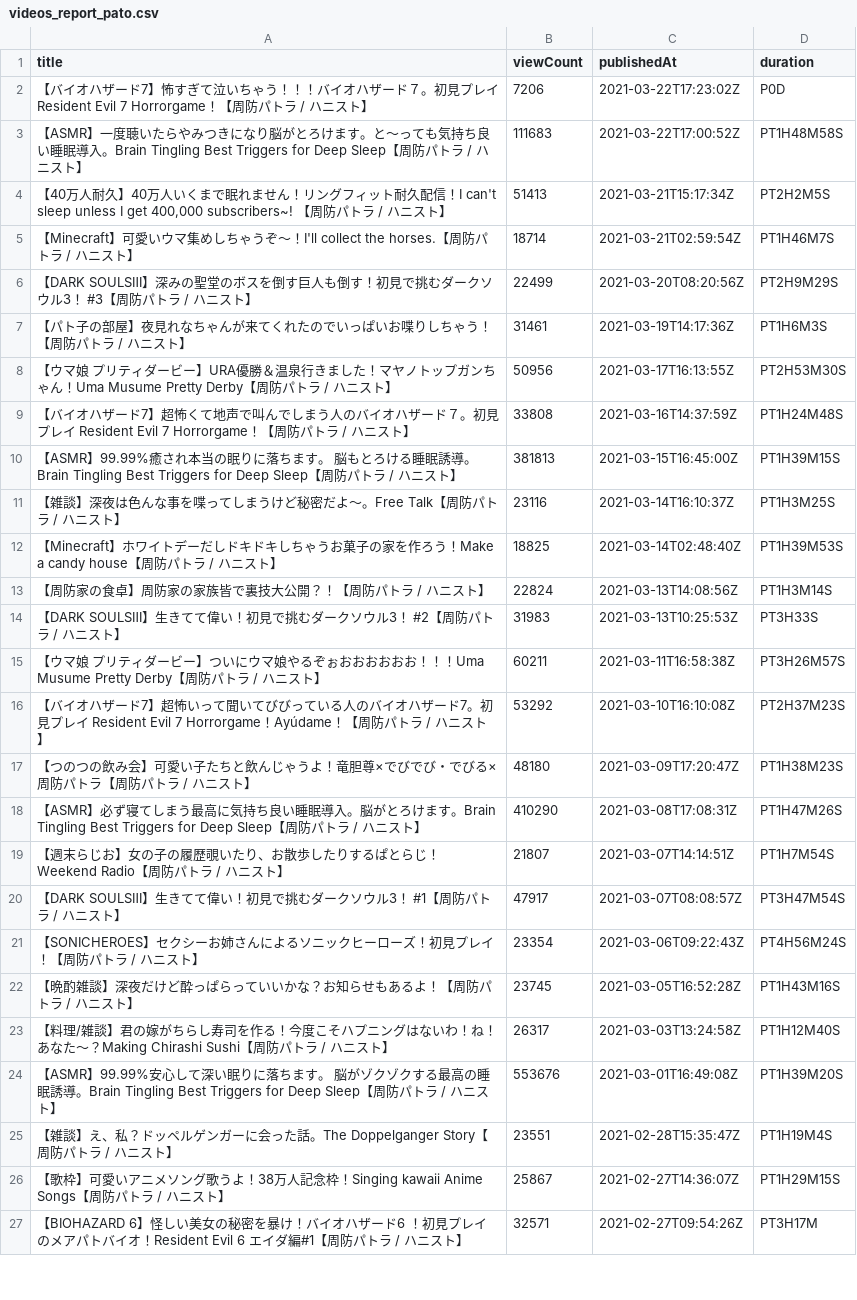
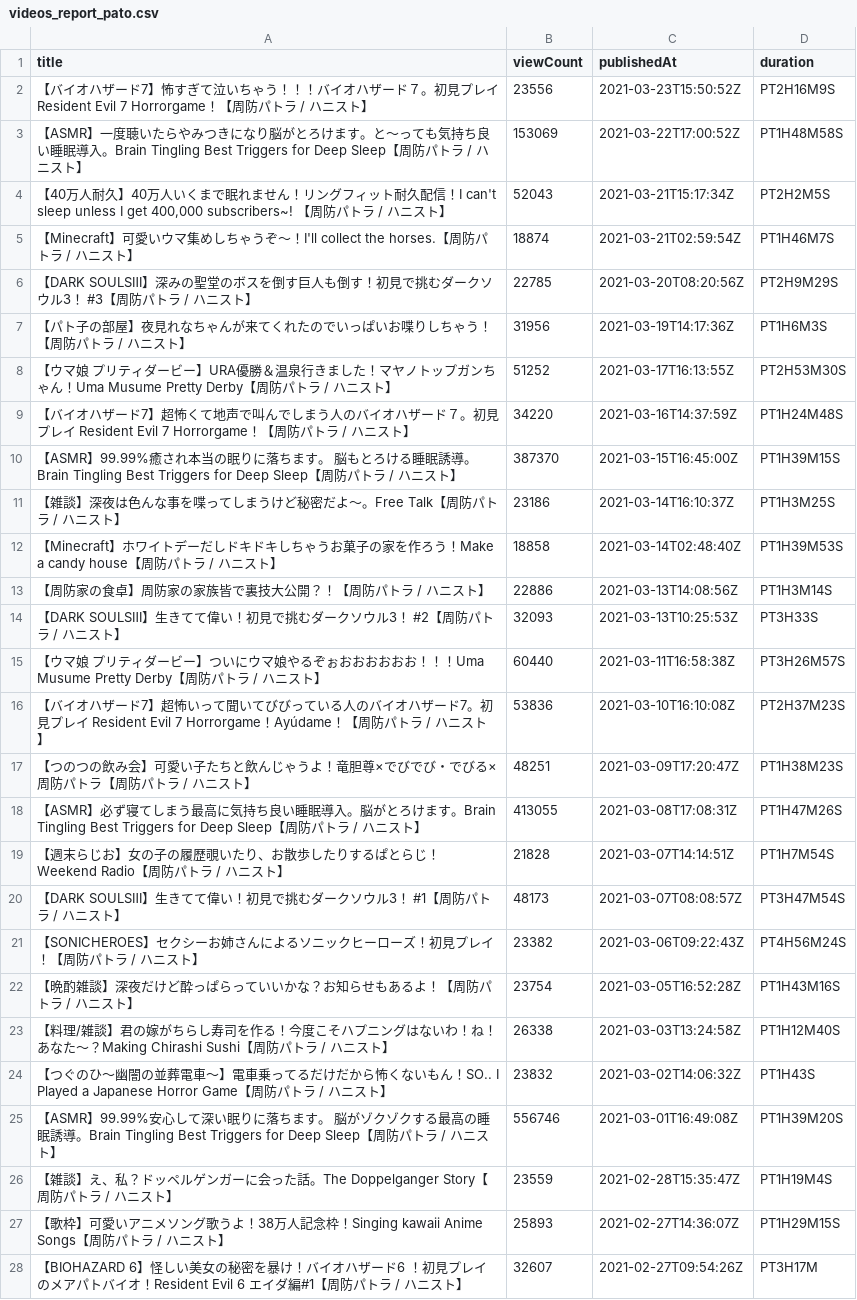
Before and after one commit to publictrain/oshihuya, a CSV file: videos_report_pato.csv, drawn as a sheet; only a part is shown; the diff covers the shown part only.

```diff
--- a/videos_report_pato.csv
+++ b/videos_report_pato.csv
@@ -1,27 +1,28 @@
 title,viewCount,publishedAt,duration
-【バイオハザード7】怖すぎて泣いちゃう！！！バイオハザード７。初見プレイ Resident Evil 7 　Horrorgame！【周防パトラ / ハニスト】,7206,2021-03-22T17:23:02Z,P0D
-【ASMR】一度聴いたらやみつきになり脳がとろけます。と～っても気持ち良い睡眠導入。Brain Tingling Best Triggers for Deep Sleep【周防パトラ / ハニスト】,111683,2021-03-22T17:00:52Z,PT1H48M58S
-"【40万人耐久】40万人いくまで眠れません！リングフィット耐久配信！I can't sleep unless I get 400,000 subscribers~! 【周防パトラ / ハニスト】",51413,2021-03-21T15:17:34Z,PT2H2M5S
-【Minecraft】可愛いウマ集めしちゃうぞ～！I'll collect the horses.【周防パトラ / ハニスト】,18714,2021-03-21T02:59:54Z,PT1H46M7S
-【DARK SOULSⅢ】深みの聖堂のボスを倒す巨人も倒す！初見で挑むダークソウル3！　#3【周防パトラ / ハニスト】,22499,2021-03-20T08:20:56Z,PT2H9M29S
-【パト子の部屋】夜見れなちゃんが来てくれたのでいっぱいお喋りしちゃう！【周防パトラ / ハニスト】,31461,2021-03-19T14:17:36Z,PT1H6M3S
-【ウマ娘 プリティダービー】URA優勝＆温泉行きました！マヤノトップガンちゃん！Uma Musume Pretty Derby【周防パトラ / ハニスト】,50956,2021-03-17T16:13:55Z,PT2H53M30S
-【バイオハザード7】超怖くて地声で叫んでしまう人のバイオハザード７。初見プレイ Resident Evil 7 　Horrorgame！【周防パトラ / ハニスト】,33808,2021-03-16T14:37:59Z,PT1H24M48S
-【ASMR】99.99%癒され本当の眠りに落ちます。 脳もとろける睡眠誘導。Brain Tingling Best Triggers for Deep Sleep【周防パトラ / ハニスト】,381813,2021-03-15T16:45:00Z,PT1H39M15S
-【雑談】深夜は色んな事を喋ってしまうけど秘密だよ～。Free Talk【周防パトラ / ハニスト】,23116,2021-03-14T16:10:37Z,PT1H3M25S
-【Minecraft】ホワイトデーだしドキドキしちゃうお菓子の家を作ろう！Make a candy house【周防パトラ / ハニスト】,18825,2021-03-14T02:48:40Z,PT1H39M53S
-【周防家の食卓】周防家の家族皆で裏技大公開？！【周防パトラ / ハニスト】,22824,2021-03-13T14:08:56Z,PT1H3M14S
-【DARK SOULSⅢ】生きてて偉い！初見で挑むダークソウル3！　#2【周防パトラ / ハニスト】,31983,2021-03-13T10:25:53Z,PT3H33S
-【ウマ娘 プリティダービー】ついにウマ娘やるぞぉおおおおおお！！！Uma Musume Pretty Derby【周防パトラ / ハニスト】,60211,2021-03-11T16:58:38Z,PT3H26M57S
-【バイオハザード7】超怖いって聞いてびびっている人のバイオハザード7。初見プレイ Resident Evil 7 　Horrorgame！Ayúdame！【周防パトラ / ハニスト】,53292,2021-03-10T16:10:08Z,PT2H37M23S
-【つのつの飲み会】可愛い子たちと飲んじゃうよ！竜胆尊×でびでび・でびる×周防パトラ【周防パトラ / ハニスト】,48180,2021-03-09T17:20:47Z,PT1H38M23S
-【ASMR】必ず寝てしまう最高に気持ち良い睡眠導入。脳がとろけます。Brain Tingling Best Triggers for Deep Sleep【周防パトラ / ハニスト】,410290,2021-03-08T17:08:31Z,PT1H47M26S
-【週末らじお】女の子の履歴覗いたり、お散歩したりするぱとらじ！Weekend Radio【周防パトラ / ハニスト】,21807,2021-03-07T14:14:51Z,PT1H7M54S
-【DARK SOULSⅢ】生きてて偉い！初見で挑むダークソウル3！　#1【周防パトラ / ハニスト】,47917,2021-03-07T08:08:57Z,PT3H47M54S
-【SONICHEROES】セクシーお姉さんによるソニックヒーローズ！初見プレイ！【周防パトラ / ハニスト】,23354,2021-03-06T09:22:43Z,PT4H56M24S
-【晩酌雑談】深夜だけど酔っぱらっていいかな？お知らせもあるよ！【周防パトラ / ハニスト】,23745,2021-03-05T16:52:28Z,PT1H43M16S
-【料理/雑談】君の嫁がちらし寿司を作る！今度こそハプニングはないわ！ね！あなた～？Making Chirashi Sushi【周防パトラ / ハニスト】,26317,2021-03-03T13:24:58Z,PT1H12M40S
-【ASMR】99.99%安心して深い眠りに落ちます。 脳がゾクゾクする最高の睡眠誘導。Brain Tingling Best Triggers for Deep Sleep【周防パトラ / ハニスト】,553676,2021-03-01T16:49:08Z,PT1H39M20S
-【雑談】え、私？ドッペルゲンガーに会った話。The Doppelganger Story【周防パトラ / ハニスト】,23551,2021-02-28T15:35:47Z,PT1H19M4S
-【歌枠】可愛いアニメソング歌うよ！38万人記念枠！Singing kawaii Anime Songs【周防パトラ / ハニスト】,25867,2021-02-27T14:36:07Z,PT1H29M15S
-【BIOHAZARD 6】怪しい美女の秘密を暴け！バイオハザード6 ！初見プレイのメアパトバイオ！Resident Evil 6　エイダ編#1【周防パトラ / ハニスト】,32571,2021-02-27T09:54:26Z,PT3H17M
+【バイオハザード7】怖すぎて泣いちゃう！！！バイオハザード７。初見プレイ Resident Evil 7 　Horrorgame！【周防パトラ / ハニスト】,23556,2021-03-23T15:50:52Z,PT2H16M9S
+【ASMR】一度聴いたらやみつきになり脳がとろけます。と～っても気持ち良い睡眠導入。Brain Tingling Best Triggers for Deep Sleep【周防パトラ / ハニスト】,153069,2021-03-22T17:00:52Z,PT1H48M58S
+"【40万人耐久】40万人いくまで眠れません！リングフィット耐久配信！I can't sleep unless I get 400,000 subscribers~! 【周防パトラ / ハニスト】",52043,2021-03-21T15:17:34Z,PT2H2M5S
+【Minecraft】可愛いウマ集めしちゃうぞ～！I'll collect the horses.【周防パトラ / ハニスト】,18874,2021-03-21T02:59:54Z,PT1H46M7S
+【DARK SOULSⅢ】深みの聖堂のボスを倒す巨人も倒す！初見で挑むダークソウル3！　#3【周防パトラ / ハニスト】,22785,2021-03-20T08:20:56Z,PT2H9M29S
+【パト子の部屋】夜見れなちゃんが来てくれたのでいっぱいお喋りしちゃう！【周防パトラ / ハニスト】,31956,2021-03-19T14:17:36Z,PT1H6M3S
+【ウマ娘 プリティダービー】URA優勝＆温泉行きました！マヤノトップガンちゃん！Uma Musume Pretty Derby【周防パトラ / ハニスト】,51252,2021-03-17T16:13:55Z,PT2H53M30S
+【バイオハザード7】超怖くて地声で叫んでしまう人のバイオハザード７。初見プレイ Resident Evil 7 　Horrorgame！【周防パトラ / ハニスト】,34220,2021-03-16T14:37:59Z,PT1H24M48S
+【ASMR】99.99%癒され本当の眠りに落ちます。 脳もとろける睡眠誘導。Brain Tingling Best Triggers for Deep Sleep【周防パトラ / ハニスト】,387370,2021-03-15T16:45:00Z,PT1H39M15S
+【雑談】深夜は色んな事を喋ってしまうけど秘密だよ～。Free Talk【周防パトラ / ハニスト】,23186,2021-03-14T16:10:37Z,PT1H3M25S
+【Minecraft】ホワイトデーだしドキドキしちゃうお菓子の家を作ろう！Make a candy house【周防パトラ / ハニスト】,18858,2021-03-14T02:48:40Z,PT1H39M53S
+【周防家の食卓】周防家の家族皆で裏技大公開？！【周防パトラ / ハニスト】,22886,2021-03-13T14:08:56Z,PT1H3M14S
+【DARK SOULSⅢ】生きてて偉い！初見で挑むダークソウル3！　#2【周防パトラ / ハニスト】,32093,2021-03-13T10:25:53Z,PT3H33S
+【ウマ娘 プリティダービー】ついにウマ娘やるぞぉおおおおおお！！！Uma Musume Pretty Derby【周防パトラ / ハニスト】,60440,2021-03-11T16:58:38Z,PT3H26M57S
+【バイオハザード7】超怖いって聞いてびびっている人のバイオハザード7。初見プレイ Resident Evil 7 　Horrorgame！Ayúdame！【周防パトラ / ハニスト】,53836,2021-03-10T16:10:08Z,PT2H37M23S
+【つのつの飲み会】可愛い子たちと飲んじゃうよ！竜胆尊×でびでび・でびる×周防パトラ【周防パトラ / ハニスト】,48251,2021-03-09T17:20:47Z,PT1H38M23S
+【ASMR】必ず寝てしまう最高に気持ち良い睡眠導入。脳がとろけます。Brain Tingling Best Triggers for Deep Sleep【周防パトラ / ハニスト】,413055,2021-03-08T17:08:31Z,PT1H47M26S
+【週末らじお】女の子の履歴覗いたり、お散歩したりするぱとらじ！Weekend Radio【周防パトラ / ハニスト】,21828,2021-03-07T14:14:51Z,PT1H7M54S
+【DARK SOULSⅢ】生きてて偉い！初見で挑むダークソウル3！　#1【周防パトラ / ハニスト】,48173,2021-03-07T08:08:57Z,PT3H47M54S
+【SONICHEROES】セクシーお姉さんによるソニックヒーローズ！初見プレイ！【周防パトラ / ハニスト】,23382,2021-03-06T09:22:43Z,PT4H56M24S
+【晩酌雑談】深夜だけど酔っぱらっていいかな？お知らせもあるよ！【周防パトラ / ハニスト】,23754,2021-03-05T16:52:28Z,PT1H43M16S
+【料理/雑談】君の嫁がちらし寿司を作る！今度こそハプニングはないわ！ね！あなた～？Making Chirashi Sushi【周防パトラ / ハニスト】,26338,2021-03-03T13:24:58Z,PT1H12M40S
+【つぐのひ〜幽闇の並葬電車〜】電車乗ってるだけだから怖くないもん！SO.. I Played a Japanese Horror Game【周防パトラ / ハニスト】,23832,2021-03-02T14:06:32Z,PT1H43S
+【ASMR】99.99%安心して深い眠りに落ちます。 脳がゾクゾクする最高の睡眠誘導。Brain Tingling Best Triggers for Deep Sleep【周防パトラ / ハニスト】,556746,2021-03-01T16:49:08Z,PT1H39M20S
+【雑談】え、私？ドッペルゲンガーに会った話。The Doppelganger Story【周防パトラ / ハニスト】,23559,2021-02-28T15:35:47Z,PT1H19M4S
+【歌枠】可愛いアニメソング歌うよ！38万人記念枠！Singing kawaii Anime Songs【周防パトラ / ハニスト】,25893,2021-02-27T14:36:07Z,PT1H29M15S
+【BIOHAZARD 6】怪しい美女の秘密を暴け！バイオハザード6 ！初見プレイのメアパトバイオ！Resident Evil 6　エイダ編#1【周防パトラ / ハニスト】,32607,2021-02-27T09:54:26Z,PT3H17M
```
Also changed, not shown: 1 added row, 1 removed row and 112 edited cells elsewhere in this file, videos_report_hira.csv, videos_report_kuku.csv, 20 other files.
